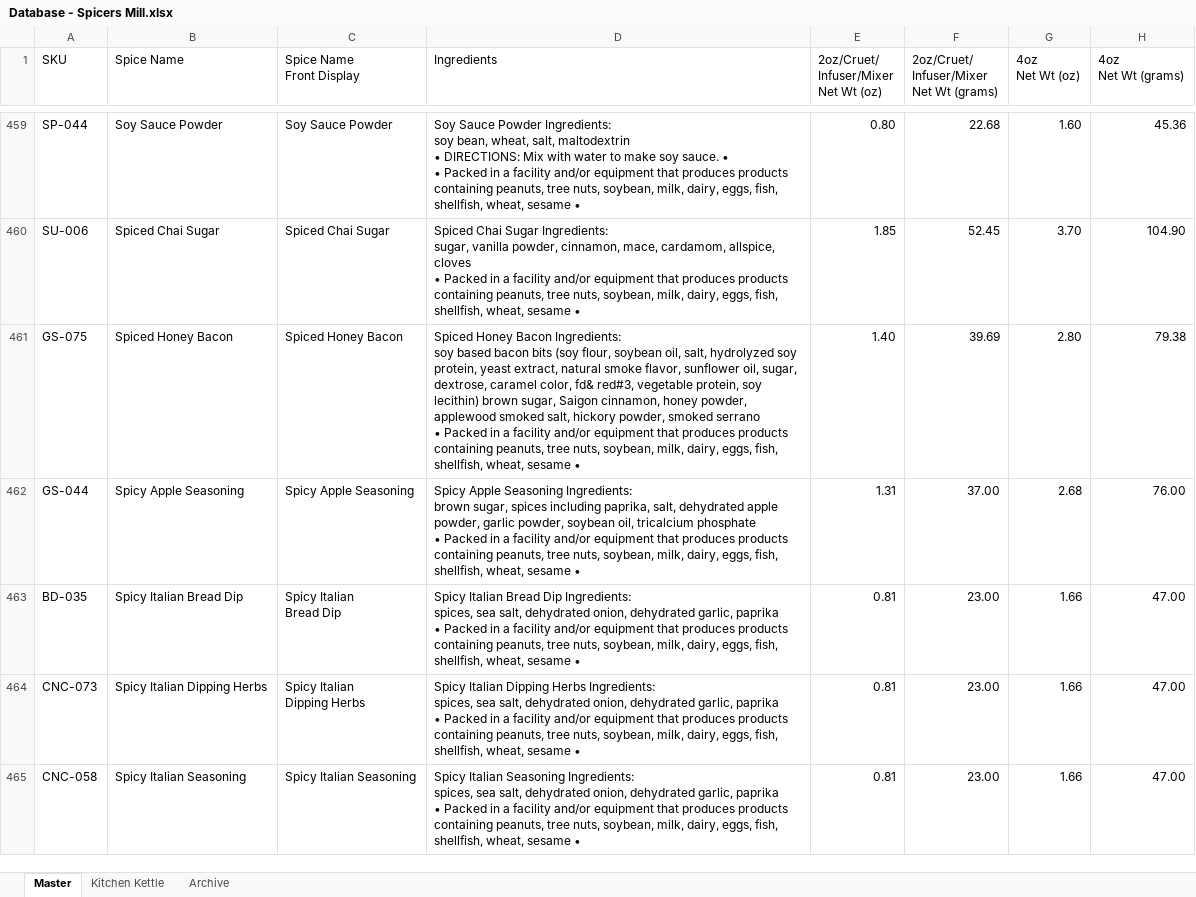
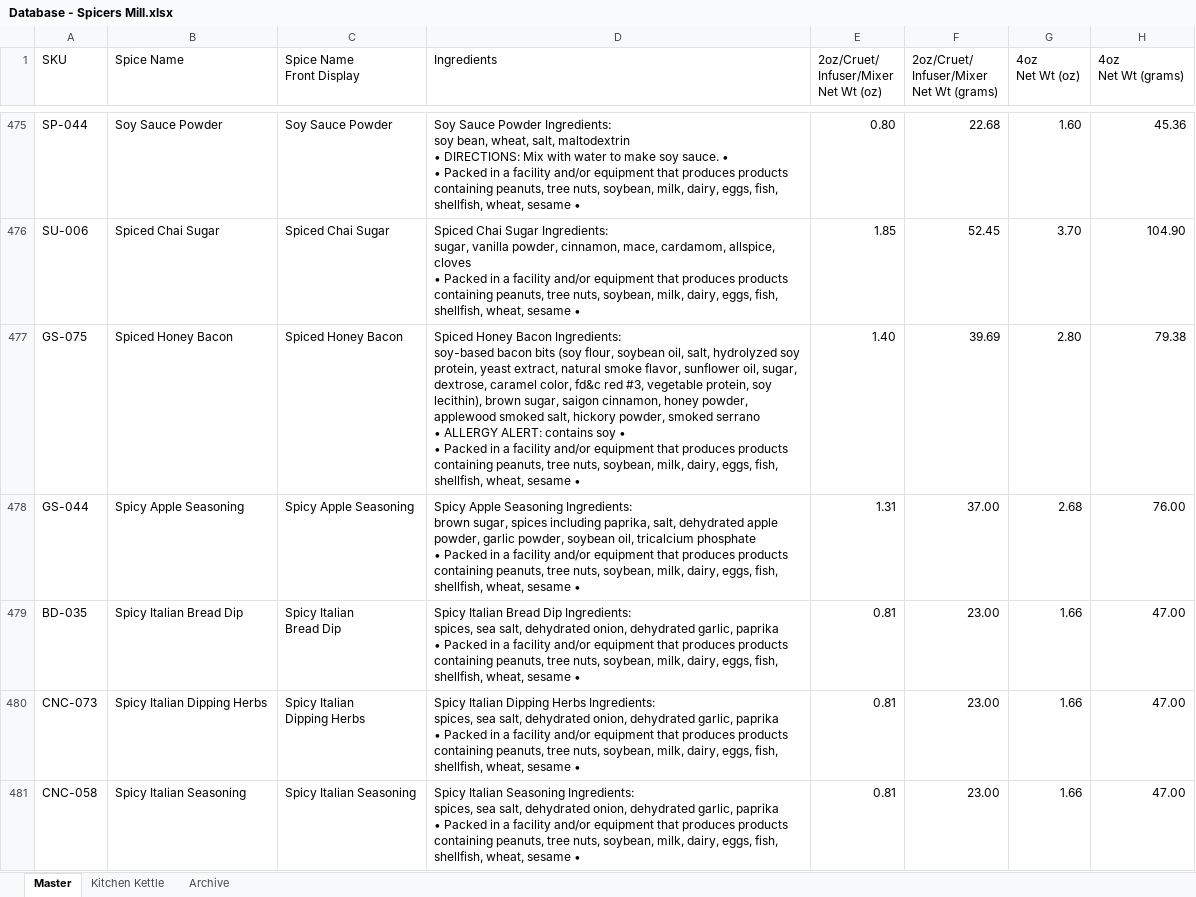
Before and after one commit to chadLinthicum/DATABASE-Spicers_Mill, an Excel workbook: Database - Spicers Mill.xlsx, sheet Master, drawn as a sheet; only a part is shown, gaps mark what is left out; values as stored, in another font and other column widths than the file's, no cell formats; table styles not drawn; addresses are those after the commit; ↵ is a line break in a cell; the diff covers the shown part only; the diff names each change by its address in the sheet, - before the commit and + after, or states it on an @@ line.

```diff
--- a/Database - Spicers Mill.xlsx (sheet Master)
+++ b/Database - Spicers Mill.xlsx (sheet Master)
-D477 (Ingredients): …Bacon Ingredients: ↵ soy based bacon bits (soy flour, soybean oil, salt, hydrolyzed soy protein, yeast extract, natural smoke flavor, sunflower oil, sugar, dextrose, caramel color, fd& red#3, vegetable protein, soy lecithin) brown sugar, Saigon cinnamon, honey powder, applewood smoked salt, hickory powder, smoked serrano ↵ • Packed…
+D477 (Ingredients): …Bacon Ingredients: ↵ soy-based bacon bits (soy flour, soybean oil, salt, hydrolyzed soy protein, yeast extract, natural smoke flavor, sunflower oil, sugar, dextrose, caramel color, fd&c red #3, vegetable protein, soy lecithin), brown sugar, saigon cinnamon, honey powder, applewood smoked salt, hickory powder, smoked serrano ↵ • ALLERGY ALERT: contains soy • ↵ • Packed…
```
Also changed, not shown: 22 added rows, 2 removed rows and 32 edited cells elsewhere in this sheet, cell formats, formulas that keep their value, hidden cells.
